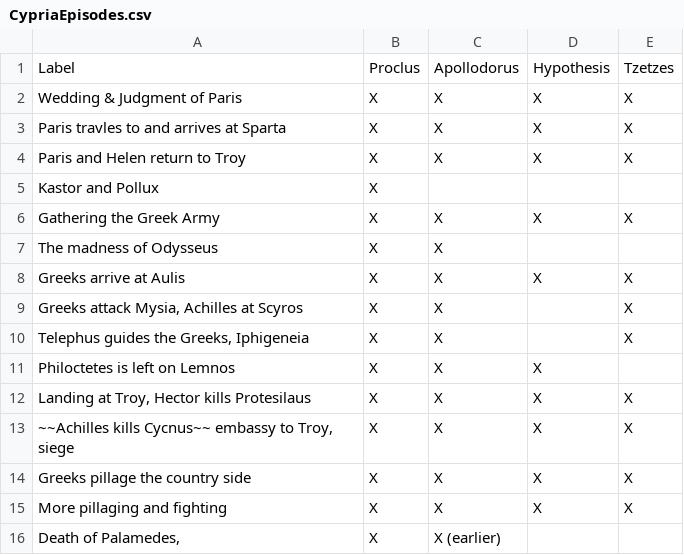
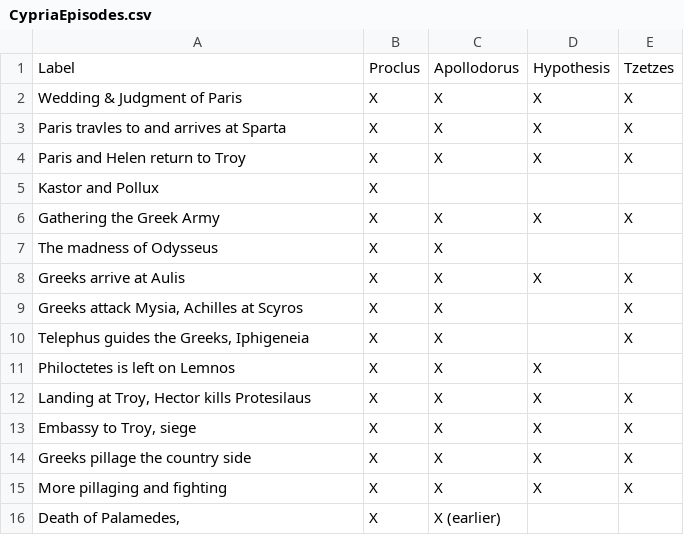
Before and after one commit to neelsmith/retelling, a CSV file: collections/CypriaEpisodes.csv, drawn as a sheet.

Commit message:
Update CypriaEpisodes.csv

```diff
--- a/collections/CypriaEpisodes.csv
+++ b/collections/CypriaEpisodes.csv
@@ -12,3 +12,3 @@ Label,Proclus,Apollodorus,Hypothesis,Tzetzes
 "Landing at Troy, Hector kills Protesilaus",X,X,X,X
-"~~Achilles kills Cycnus~~ embassy to Troy, siege",X,X,X,X
+"Embassy to Troy, siege",X,X,X,X
 "Greeks pillage the country side",X,X,X,X
```
